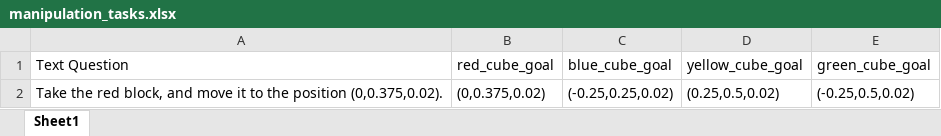
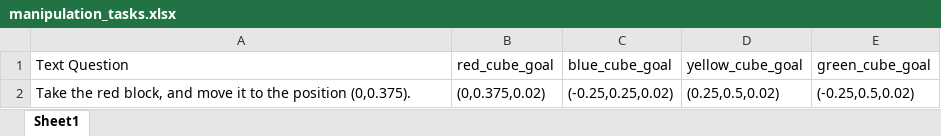
Before and after one commit to rvl-lab-utoronto/llm_rl_for_manipulation, an Excel workbook: data/manipulation_tasks.xlsx, sheet Sheet1, drawn as a sheet; values as stored, in another font and other column widths than the file's, no borders; the diff names each change by its address in the sheet, - before the commit and + after, or states it on an @@ line.

Commit message:
changed task a bit

```diff
--- a/data/manipulation_tasks.xlsx (sheet Sheet1)
+++ b/data/manipulation_tasks.xlsx (sheet Sheet1)
-A2 (Text Question): …the position (0,0.375,0.02).
+A2 (Text Question): …the position (0,0.375).
```
